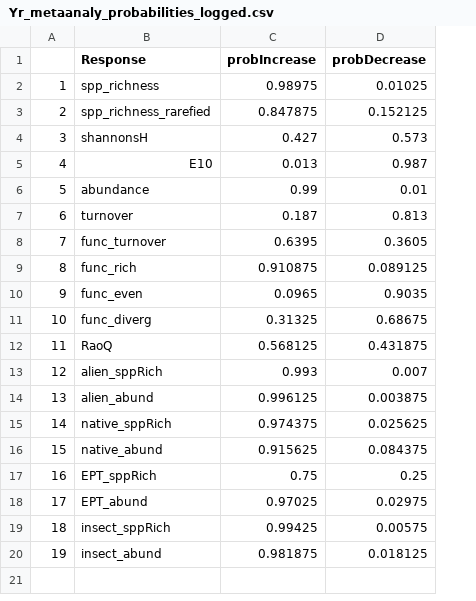
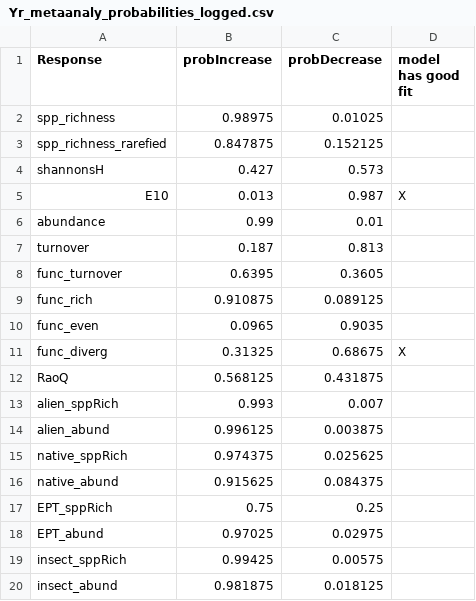
Before and after one commit to Ewelti/EuroAquaticMacroInverts, a CSV file: outputs/Yr_metaanaly_probabilities_logged.csv, drawn as a sheet; removed rows and columns are numbered as before the commit, all else as after; the diff names each change by its address in the sheet, - before the commit and + after, or states it on an @@ line.

```diff
--- a/outputs/Yr_metaanaly_probabilities_logged.csv
+++ b/outputs/Yr_metaanaly_probabilities_logged.csv
-column A, rows 2-20: 1 | 2 | 3 | 4 | 5 | 6 | 7 | 8 | 9 | 10 | 11 | 12 | 13 | 14 | 15 | 16 | 17 | 18 | 19
+column D (model has good fit), rows 5-11: X |  |  |  |  |  | X
```
Also changed, not shown: outputs/Yr_metaanaly_Ests.csv, outputs/Yr_metaanaly_Ests_logged.csv, 1 other file.
